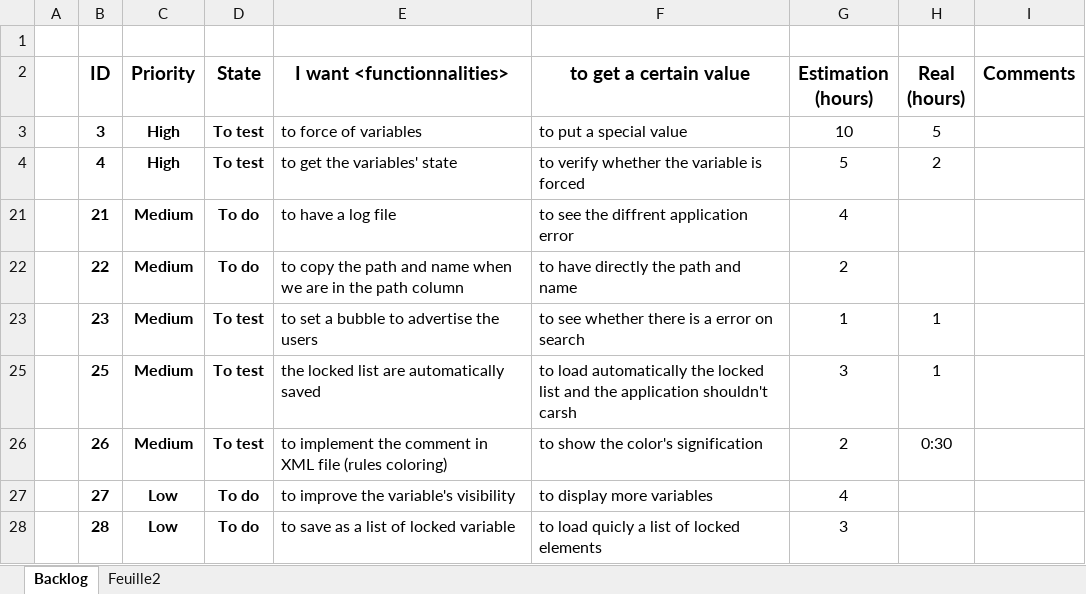
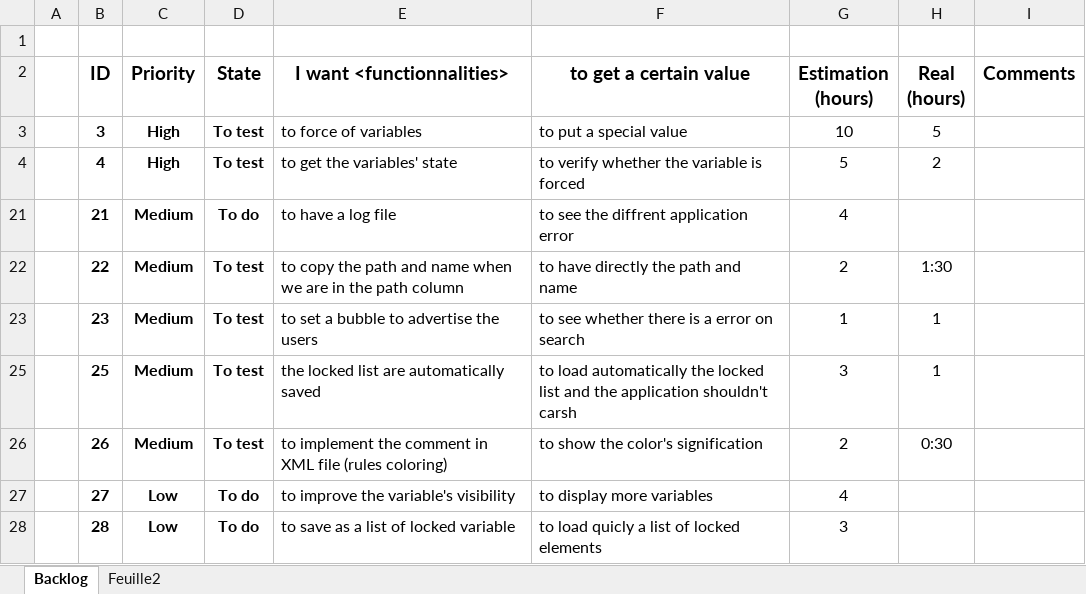
Before and after one commit to Edwix/VSObserver, an Excel workbook: Works.xlsx, sheet Backlog, drawn as a sheet; values as stored, in another font and other column widths than the file's, no borders; conditional formats not drawn; the diff names each change by its address in the sheet, - before the commit and + after, or states it on an @@ line.

```diff
--- a/Works.xlsx (sheet Backlog)
+++ b/Works.xlsx (sheet Backlog)
-D22 (State): To do
+D22 (State): To test
-H22 (Real (hours)): (empty)
+H22 (Real (hours)): 1:30
```
Also changed, not shown: 4 other files.
